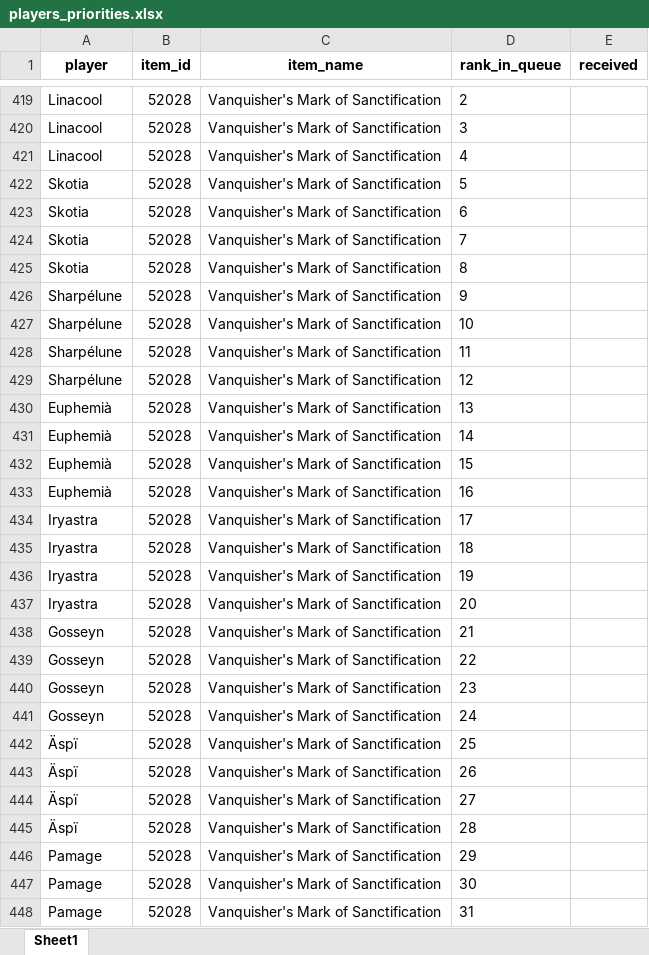
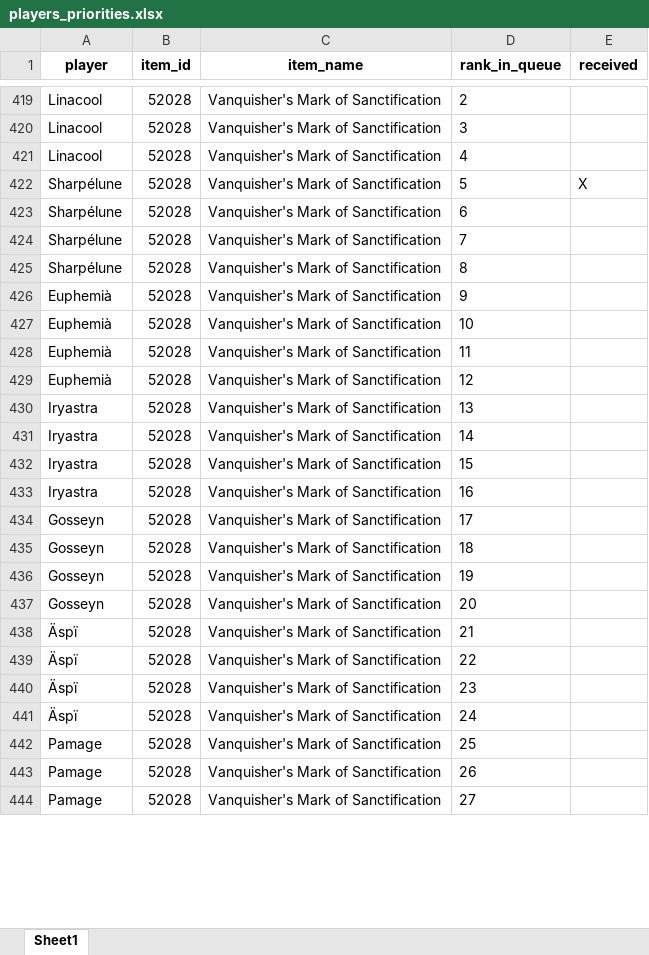
Before and after one commit to Ashargin/Divide-BiS, an Excel workbook: data/players_priorities.xlsx, sheet Sheet1, drawn as a sheet; only a part is shown, gaps mark what is left out; values as stored, in another font and other column widths than the file's, no borders; removed rows and columns are numbered as before the commit, all else as after; the diff covers the shown part only; the diff names each change by its address in the sheet, - before the commit and + after, or states it on an @@ line.

Commit message:
modify skotia up 7/11

```diff
--- a/data/players_priorities.xlsx (sheet Sheet1)
+++ b/data/players_priorities.xlsx (sheet Sheet1)
-row 422: Skotia | 52028 | Vanquisher's Mark of Sanctification | 5
-row 423: Skotia | 52028 | Vanquisher's Mark of Sanctification | 6
-row 424: Skotia | 52028 | Vanquisher's Mark of Sanctification | 7
-row 425: Skotia | 52028 | Vanquisher's Mark of Sanctification | 8
-D422 (rank_in_queue): 9
+D422 (rank_in_queue): 5
-E422 (received): (empty)
+E422 (received): X
-D423 (rank_in_queue): 10
+D423 (rank_in_queue): 6
-D424 (rank_in_queue): 11
+D424 (rank_in_queue): 7
-D425 (rank_in_queue): 12
+D425 (rank_in_queue): 8
-D426 (rank_in_queue): 13
+D426 (rank_in_queue): 9
-D427 (rank_in_queue): 14
+D427 (rank_in_queue): 10
-D428 (rank_in_queue): 15
+D428 (rank_in_queue): 11
-D429 (rank_in_queue): 16
+D429 (rank_in_queue): 12
-D430 (rank_in_queue): 17
+D430 (rank_in_queue): 13
-D431 (rank_in_queue): 18
+D431 (rank_in_queue): 14
-D432 (rank_in_queue): 19
+D432 (rank_in_queue): 15
-D433 (rank_in_queue): 20
+D433 (rank_in_queue): 16
-D434 (rank_in_queue): 21
+D434 (rank_in_queue): 17
-D435 (rank_in_queue): 22
+D435 (rank_in_queue): 18
-D436 (rank_in_queue): 23
+D436 (rank_in_queue): 19
-D437 (rank_in_queue): 24
+D437 (rank_in_queue): 20
-D438 (rank_in_queue): 25
+D438 (rank_in_queue): 21
-D439 (rank_in_queue): 26
+D439 (rank_in_queue): 22
-D440 (rank_in_queue): 27
+D440 (rank_in_queue): 23
-D441 (rank_in_queue): 28
+D441 (rank_in_queue): 24
-D442 (rank_in_queue): 29
+D442 (rank_in_queue): 25
-D443 (rank_in_queue): 30
+D443 (rank_in_queue): 26
-D444 (rank_in_queue): 31
+D444 (rank_in_queue): 27
```
Also changed, not shown: 6 added rows, 2 removed rows, 23 moved rows and 34 edited cells elsewhere in this sheet, 2 other files.
